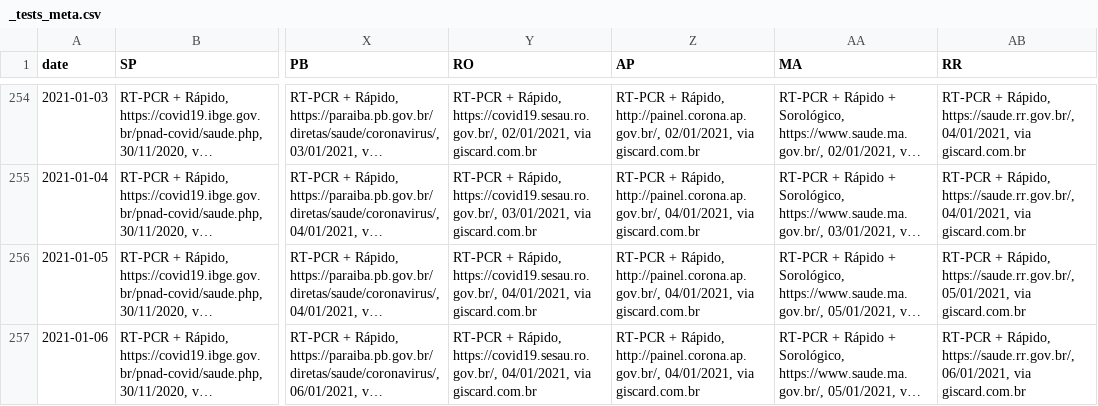
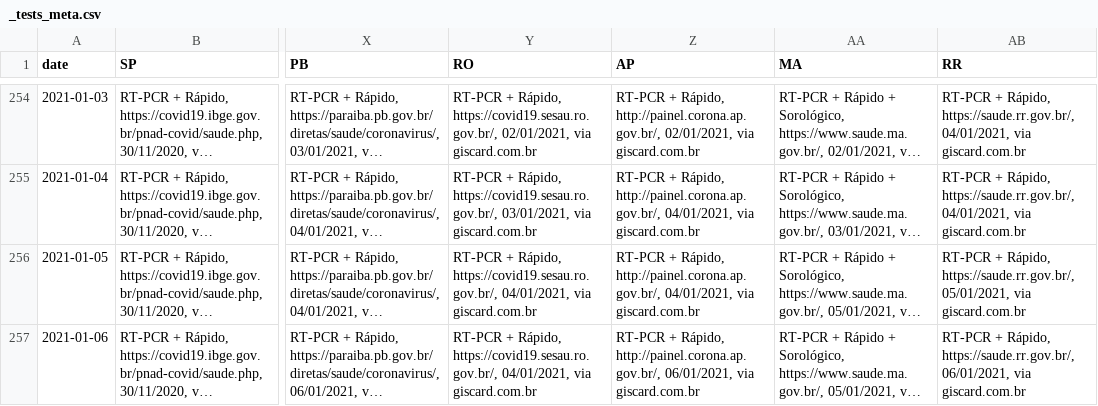
Before and after one commit to spdrio/covid19br, a CSV file: _tests_meta.csv, drawn as a sheet; only a part is shown, gaps mark what is left out; long unchanged cells end in …; the diff names each change by its address in the sheet, - before the commit and + after, or states it on an @@ line.

```diff
--- a/_tests_meta.csv
+++ b/_tests_meta.csv
-Z257 (AP): …Rápido, http://painel.corona.ap.gov.br/, 04/01/2021, via giscard.com.br
+Z257 (AP): …Rápido, http://painel.corona.ap.gov.br/, 06/01/2021, via giscard.com.br
```
Also changed, not shown: cases-brazil-states.csv, cases-brazil-total.csv, 1 other file.
